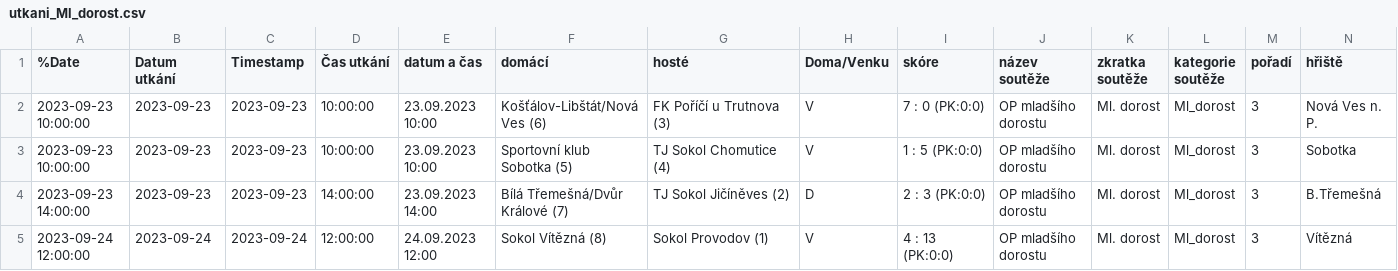
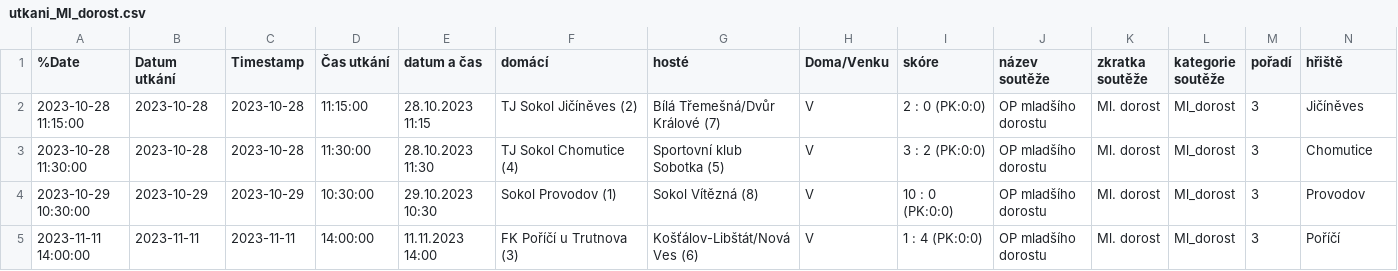
Before and after one commit to MustafaHadzi/bt_matches, a CSV file: utkani_Ml_dorost.csv, drawn as a sheet; only a part is shown; removed rows and columns are numbered as before the commit, all else as after; rows hold the shown columns only; the diff names each change by its address in the sheet, - before the commit and + after, or states it on an @@ line.

Commit message:
Committing file utkani_Ml_dorost.csv

```diff
--- a/utkani_Ml_dorost.csv
+++ b/utkani_Ml_dorost.csv
+row 2: 2023-10-28 11:15:00 | 2023-10-28 | 2023-10-28 | 11:15:00 | 28.10.2023 11:15 | TJ Sokol Jičíněves (2) | Bílá Třemešná/Dvůr Králové (7) | V | 2 : 0 (PK:0:0) | OP mladšího dorostu | Ml. dorost | Ml_dorost | 3 | Jičíněves
-A3 (%Date): 2023-09-23 10:00:00
+A3 (%Date): 2023-10-28 11:30:00
-B3 (Datum utkání): 2023-09-23
+B3 (Datum utkání): 2023-10-28
-C3 (Timestamp): 2023-09-23
+C3 (Timestamp): 2023-10-28
-D3 (Čas utkání): 10:00:00
+D3 (Čas utkání): 11:30:00
-E3 (datum a čas): 23.09.2023 10:00
+E3 (datum a čas): 28.10.2023 11:30
-F3 (domácí): Košťálov-Libštát/Nová Ves (6)
+F3 (domácí): TJ Sokol Chomutice (4)
-G3 (hosté): FK Poříčí u Trutnova (3)
+G3 (hosté): Sportovní klub Sobotka (5)
-I3 (skóre): 7 : 0 (PK:0:0)
+I3 (skóre): 3 : 2 (PK:0:0)
-N3 (hřiště): Nová Ves n. P.
+N3 (hřiště): Chomutice
-A4 (%Date): 2023-09-23 10:00:00
+A4 (%Date): 2023-10-29 10:30:00
-B4 (Datum utkání): 2023-09-23
+B4 (Datum utkání): 2023-10-29
-C4 (Timestamp): 2023-09-23
+C4 (Timestamp): 2023-10-29
-D4 (Čas utkání): 10:00:00
+D4 (Čas utkání): 10:30:00
-E4 (datum a čas): 23.09.2023 10:00
+E4 (datum a čas): 29.10.2023 10:30
-F4 (domácí): Sportovní klub Sobotka (5)
+F4 (domácí): Sokol Provodov (1)
-G4 (hosté): TJ Sokol Chomutice (4)
+G4 (hosté): Sokol Vítězná (8)
-I4 (skóre): 1 : 5 (PK:0:0)
+I4 (skóre): 10 : 0 (PK:0:0)
-N4 (hřiště): Sobotka
+N4 (hřiště): Provodov
-row 4: 2023-09-23 14:00:00 | 2023-09-23 | 2023-09-23 | 14:00:00 | 23.09.2023 14:00 | Bílá Třemešná/Dvůr Králové (7) | TJ Sokol Jičíněves (2) | D | 2 : 3 (PK:0:0) | OP mladšího dorostu | Ml. dorost | Ml_dorost | 3 | B.Třemešná
-A5 (%Date): 2023-09-24 12:00:00
+A5 (%Date): 2023-11-11 14:00:00
-B5 (Datum utkání): 2023-09-24
+B5 (Datum utkání): 2023-11-11
-C5 (Timestamp): 2023-09-24
+C5 (Timestamp): 2023-11-11
-D5 (Čas utkání): 12:00:00
+D5 (Čas utkání): 14:00:00
-E5 (datum a čas): 24.09.2023 12:00
+E5 (datum a čas): 11.11.2023 14:00
-F5 (domácí): Sokol Vítězná (8)
+F5 (domácí): FK Poříčí u Trutnova (3)
-G5 (hosté): Sokol Provodov (1)
+G5 (hosté): Košťálov-Libštát/Nová Ves (6)
-I5 (skóre): 4 : 13 (PK:0:0)
+I5 (skóre): 1 : 4 (PK:0:0)
-N5 (hřiště): Vítězná
+N5 (hřiště): Poříčí
```
